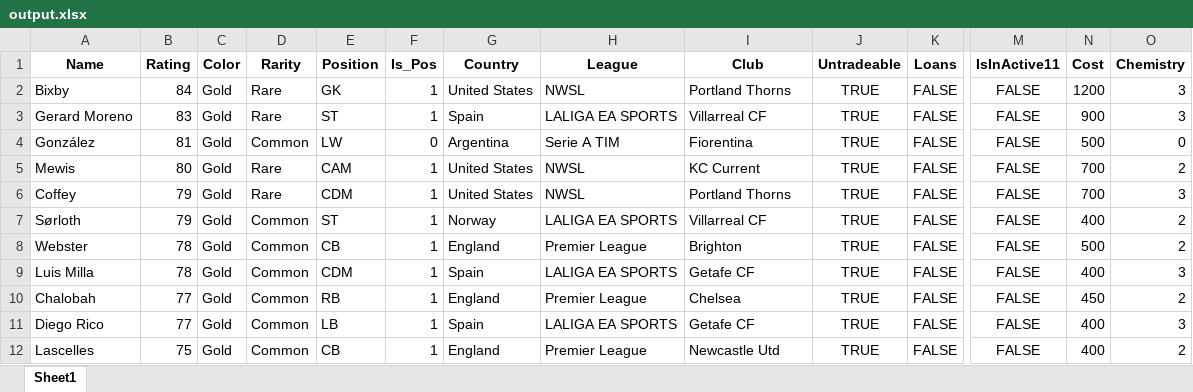
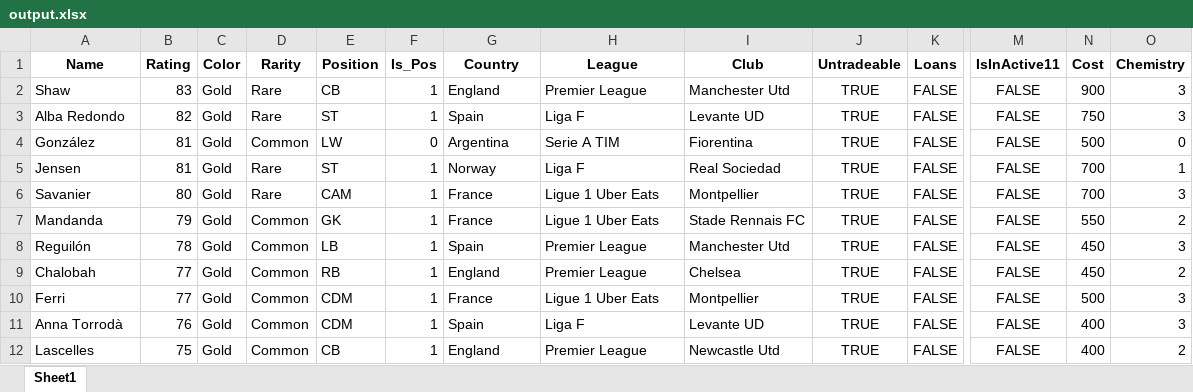
Before and after one commit to Regista6/EA-FC-Automated-SBC-Solving, an Excel workbook: output.xlsx, sheet Sheet1, drawn as a sheet; only a part is shown, gaps mark what is left out; values as stored, in another font and other column widths than the file's, no borders; removed rows and columns are numbered as before the commit, all else as after; rows hold the shown columns only; the diff names each change by its address in the sheet, - before the commit and + after, or states it on an @@ line.

```diff
--- a/output.xlsx (sheet Sheet1)
+++ b/output.xlsx (sheet Sheet1)
-A2 (Name): Bixby
+A2 (Name): Shaw
-B2 (Rating): 84
+B2 (Rating): 83
-E2 (Position): GK
+E2 (Position): CB
-G2 (Country): United States
+G2 (Country): England
-H2 (League): NWSL
+H2 (League): Premier League
-I2 (Club): Portland Thorns
+I2 (Club): Manchester Utd
-N2 (Cost): 1200
+N2 (Cost): 900
-A3 (Name): Gerard Moreno
+A3 (Name): Alba Redondo
-B3 (Rating): 83
+B3 (Rating): 82
-H3 (League): LALIGA EA SPORTS
+H3 (League): Liga F
-I3 (Club): Villarreal CF
+I3 (Club): Levante UD
-N3 (Cost): 900
+N3 (Cost): 750
+row 5: Jensen | 81 | Gold | Rare | ST | 1 | Norway | Liga F | Real Sociedad | TRUE | FALSE | FALSE | 700 | 1
-A6 (Name): Mewis
+A6 (Name): Savanier
-G6 (Country): United States
+G6 (Country): France
-H6 (League): NWSL
+H6 (League): Ligue 1 Uber Eats
-I6 (Club): KC Current
+I6 (Club): Montpellier
-O6 (Chemistry): 2
+O6 (Chemistry): 3
-row 6: Coffey | 79 | Gold | Rare | CDM | 1 | United States | NWSL | Portland Thorns | TRUE | FALSE | FALSE | 700 | 3
-A7 (Name): Sørloth
+A7 (Name): Mandanda
-E7 (Position): ST
+E7 (Position): GK
-G7 (Country): Norway
+G7 (Country): France
-H7 (League): LALIGA EA SPORTS
+H7 (League): Ligue 1 Uber Eats
-I7 (Club): Villarreal CF
+I7 (Club): Stade Rennais FC
-N7 (Cost): 400
+N7 (Cost): 550
-row 8: Webster | 78 | Gold | Common | CB | 1 | England | Premier League | Brighton | TRUE | FALSE | FALSE | 500 | 2
-A8 (Name): Luis Milla
+A8 (Name): Reguilón
-E8 (Position): CDM
+E8 (Position): LB
-H8 (League): LALIGA EA SPORTS
+H8 (League): Premier League
-I8 (Club): Getafe CF
+I8 (Club): Manchester Utd
-N8 (Cost): 400
+N8 (Cost): 450
+row 10: Ferri | 77 | Gold | Common | CDM | 1 | France | Ligue 1 Uber Eats | Montpellier | TRUE | FALSE | FALSE | 500 | 3
-A11 (Name): Diego Rico
+A11 (Name): Anna Torrodà
-B11 (Rating): 77
+B11 (Rating): 76
-E11 (Position): LB
+E11 (Position): CDM
-H11 (League): LALIGA EA SPORTS
+H11 (League): Liga F
-I11 (Club): Getafe CF
+I11 (Club): Levante UD
```
Also changed, not shown: 4 other files.
